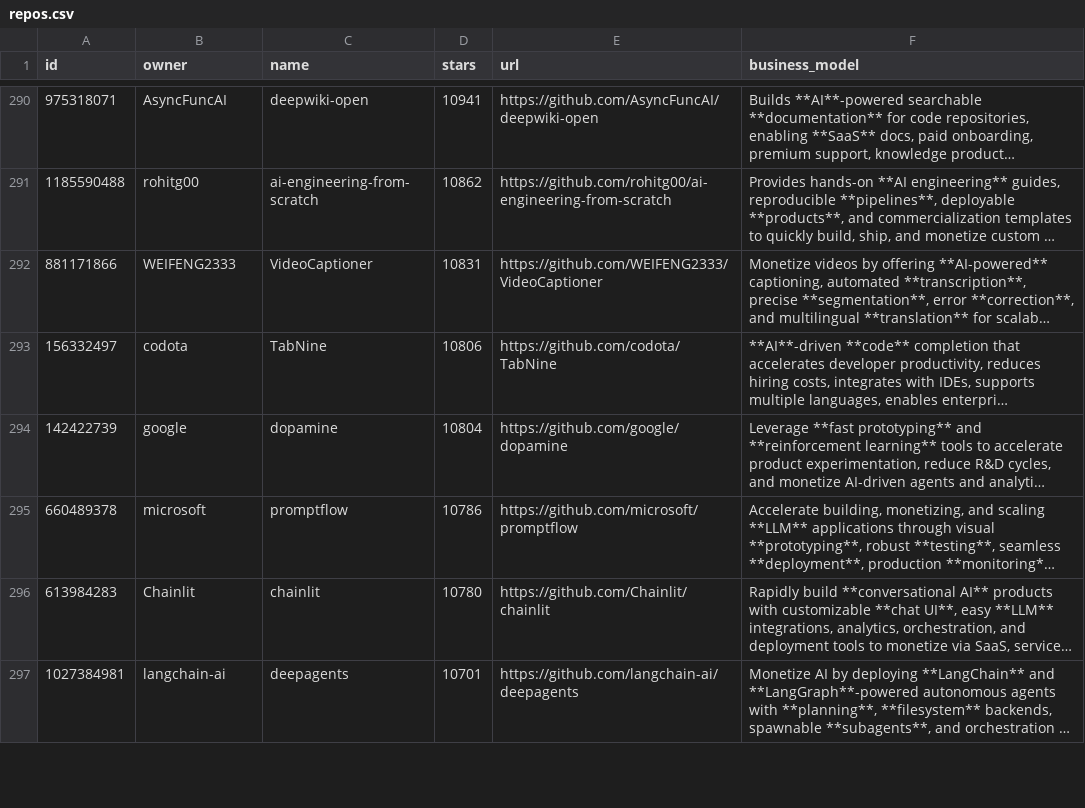
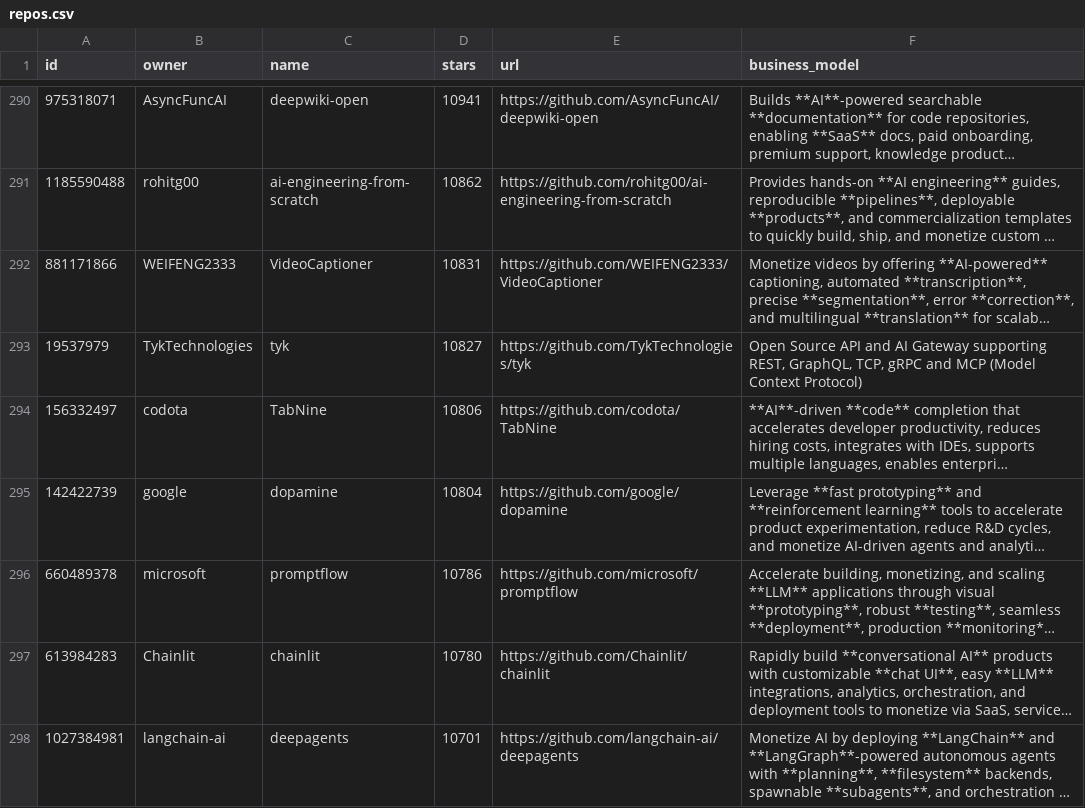
Before and after one commit to garylab/MakeMoneyWithAI, a CSV file: repos.csv, drawn as a sheet; only a part is shown, gaps mark what is left out; long unchanged cells end in …; the diff covers the shown part only; the diff names each change by its address in the sheet, - before the commit and + after, or states it on an @@ line.

```diff
--- a/repos.csv
+++ b/repos.csv
+row 293: 19537979 | TykTechnologies | tyk | 10827 | https://github.com/TykTechnologies/tyk | Open Source API and AI Gateway supporting REST, GraphQL, TCP, gRPC and MCP (Model Context Protocol)
```
Also changed, not shown: 3 added rows elsewhere in this file, 1 other file.
